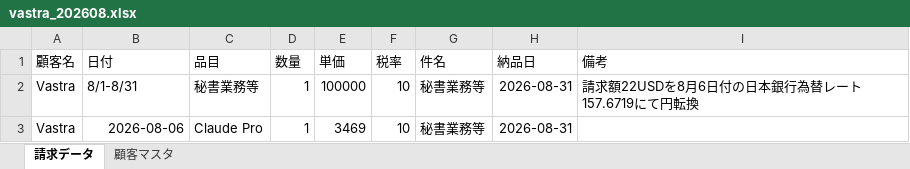
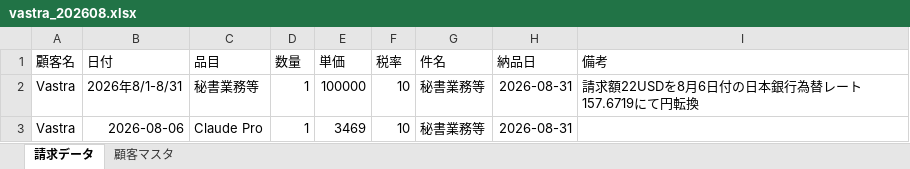
Before and after one commit to Todo2023/my-ai-agent, an Excel workbook: invoice_agent/vastra_202608.xlsx, sheet 請求データ, drawn as a sheet; values as stored, in another font and other column widths than the file's, no borders; the diff names each change by its address in the sheet, - before the commit and + after, or states it on an @@ line.

```diff
--- a/invoice_agent/vastra_202608.xlsx (sheet 請求データ)
+++ b/invoice_agent/vastra_202608.xlsx (sheet 請求データ)
-B2 (日付): 8/1-8/31
+B2 (日付): 2026年8/1-8/31
```
Also changed, not shown: invoice_agent/otani_202608.xlsx, 1 other file.
